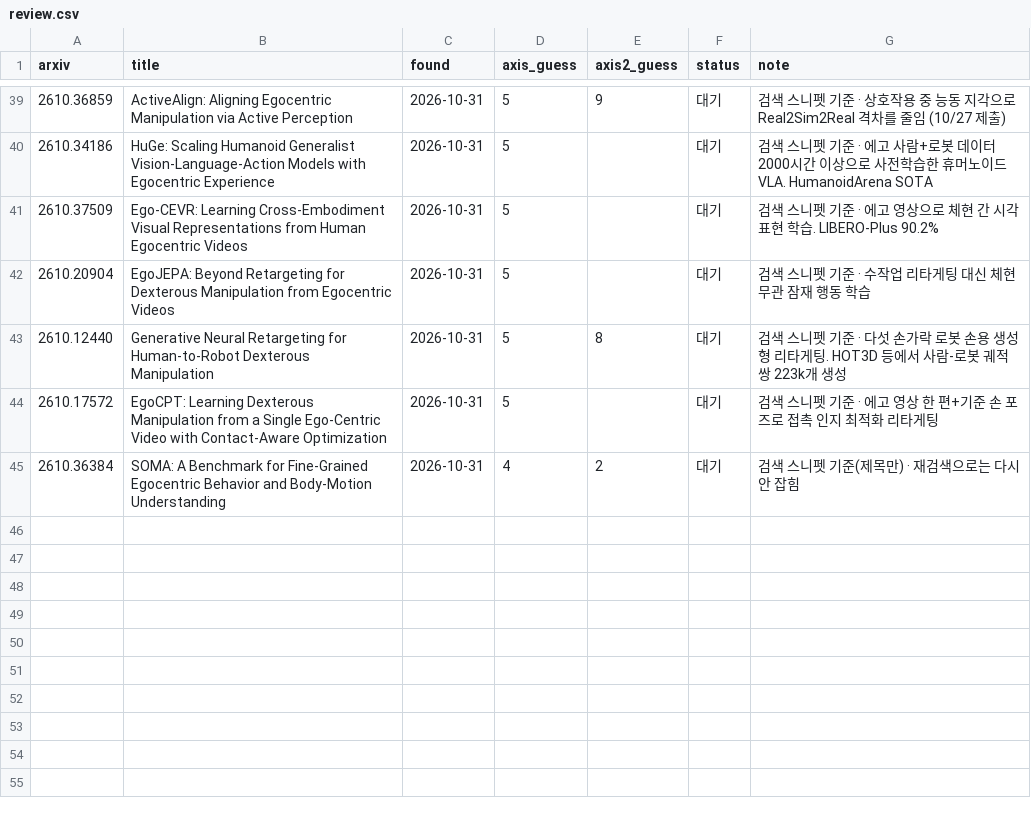
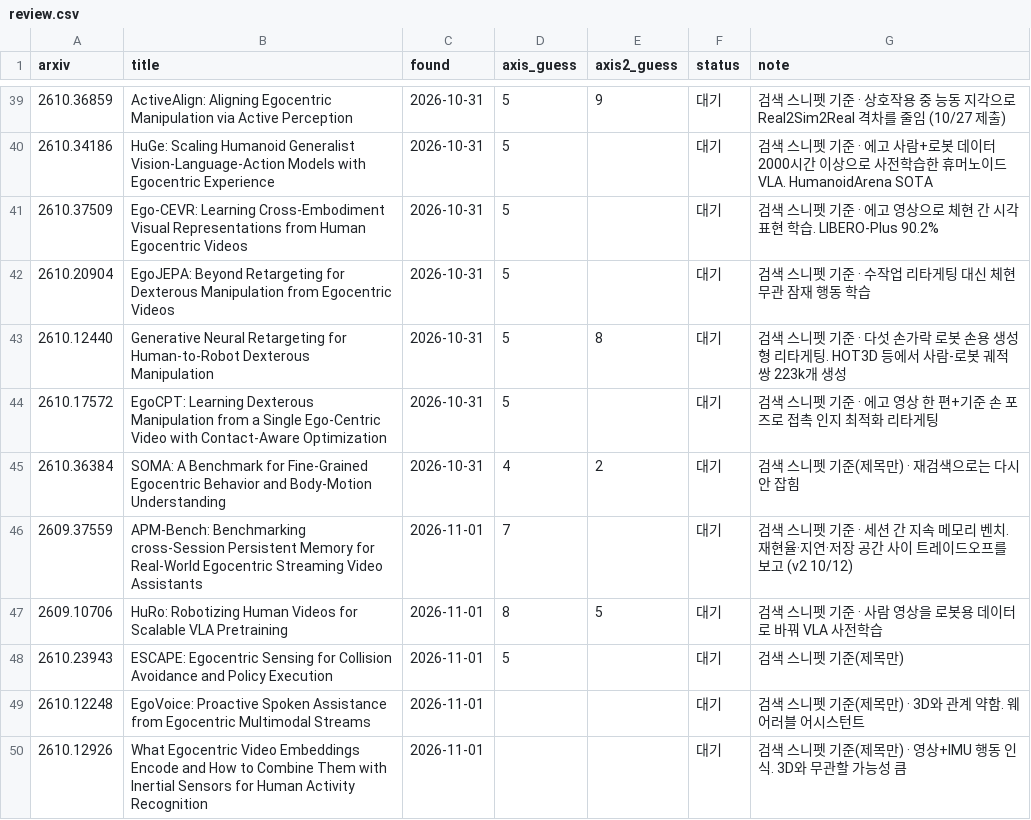
Before and after one commit to SeoBuAs/awesome_egocentric_survey, a CSV file: data/review.csv, drawn as a sheet; only a part is shown, gaps mark what is left out.

```diff
--- a/data/review.csv
+++ b/data/review.csv
@@ -45 +45,6 @@ arxiv,title,found,axis_guess,axis2_guess,status,note
 2610.36384,SOMA: A Benchmark for Fine-Grained Egocentric Behavior and Body-Motion Understanding,2026-10-31,4,2,대기,검색 스니펫 기준(제목만) · 재검색으로는 다시 안 잡힘
+2609.37559,APM-Bench: Benchmarking cross-Session Persistent Memory for Real-World Egocentric Streaming Video Assistants,2026-11-01,7,,대기,검색 스니펫 기준 · 세션 간 지속 메모리 벤치. 재현율·지연·저장 공간 사이 트레이드오프를 보고 (v2 10/12)
+2609.10706,HuRo: Robotizing Human Videos for Scalable VLA Pretraining,2026-11-01,8,5,대기,검색 스니펫 기준 · 사람 영상을 로봇용 데이터로 바꿔 VLA 사전학습
+2610.23943,ESCAPE: Egocentric Sensing for Collision Avoidance and Policy Execution,2026-11-01,5,,대기,검색 스니펫 기준(제목만)
+2610.12248,EgoVoice: Proactive Spoken Assistance from Egocentric Multimodal Streams,2026-11-01,,,대기,검색 스니펫 기준(제목만) · 3D와 관계 약함. 웨어러블 어시스턴트
+2610.12926,What Egocentric Video Embeddings Encode and How to Combine Them with Inertial Sensors for Human Activity Recognition,2026-11-01,,,대기,검색 스니펫 기준(제목만) · 영상+IMU 행동 인식. 3D와 무관할 가능성 큼
```
Also changed, not shown: 3 other files.
